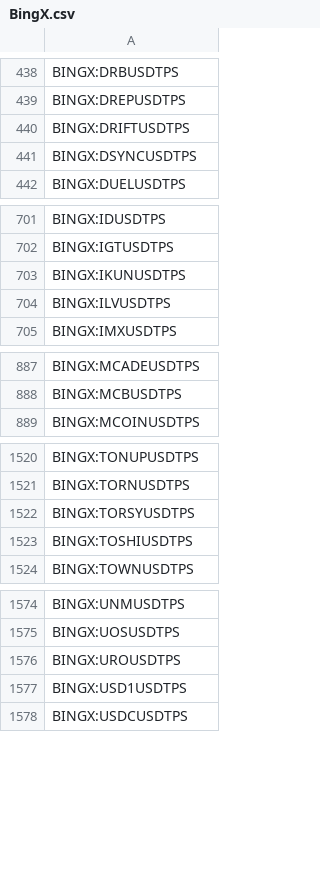
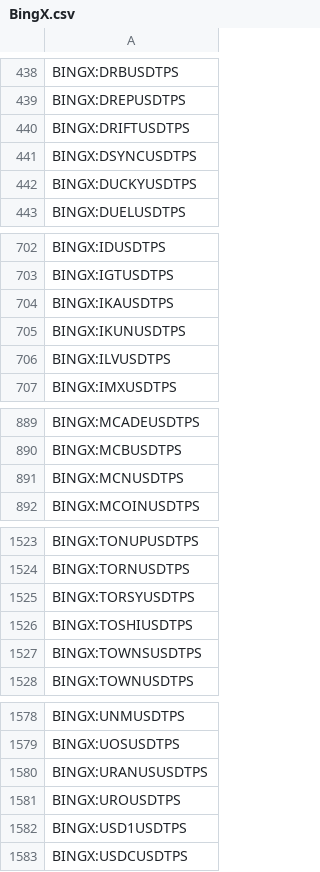
Before and after one commit to CryptowChris/Crypto-Exchanges-Tickers, a CSV file: tickers/BingX.csv, drawn as a sheet; only a part is shown, gaps mark what is left out; the diff covers the shown part only; the diff names each change by its address in the sheet, - before the commit and + after, or states it on an @@ line.

Commit message:
Update tickers 2025-08-04
Modified CSV files: tickers/BingX.csv, tickers/Bitget.csv, tickers/Bybit.futures.csv, tickers/CoinEx.csv, tickers/Crypto.com.csv, tickers/CryptoCom.futures.csv, tickers/Gateio.csv, tickers/Kucoin.csv, tickers/Kucoin.futures.csv, tickers/Mexc.csv, tickers/Mexc.futures.csv, tickers/OKX.futures.csv, tickers/Phemex.csv, tickers/Poloniex.csv

Summary of changes:
BingX:
  + Added lines:
    + BINGX:DUCKYUSDTPS
    + BINGX:IKAUSDTPS
    + BINGX:MCNUSDTPS
    + BINGX:TOWNSUSDTPS
    + BINGX:URANUSUSDTPS
    + BINGX:WORTHLESSUSDTPS

Bitget:
  + Added lines:
    + BITGET:AIOUSDT
    + BITGET:CYCUSDT
  - Removed lines:
    - BITGET:ALUUSDT

Bybit.futures:
  + Added lines:
    + BYBIT:BTCUSDT22AUG25.P
    + BYBIT:ETHUSDT22AUG25.P
    + BYBIT:SOLUSDT22AUG25.P
    + BYBIT:SOSOUSDT.P
    + BYBIT:SPECUSDT.P
  - Removed lines:
    - BYBIT:BTCUSDT01AUG25.P
    - BYBIT:ETHUSDT01AUG25.P
    - BYBIT:KOMAUSDT.P
    - BYBIT:MOBILEUSDT.P
    - BYBIT:SOLUSDT01AUG25.P

CoinEx:
  + Added lines:
    + COINEX:IKAUSDT
    + COINEX:MAMOUSDT
    + COINEX:NOICEUSDT

Crypto.com:
  + Added lines:
    + CRYPTOCOM:A2ZUSD

CryptoCom.futures:
  + Added lines:
    + CRYPTOCOM:A2ZUSD

Gateio:
  + Added lines:
    + GATEIO:ABTXUSDT
    + GATEIO:TQQQXUSDT

Kucoin:
  + Added lines:
    + KUCOIN:AIOUSDT
    + KUCOIN:CYCUSDT

Kucoin.futures:
  + Added lines:
    + KUCOIN:IKAUSDTM.P

Mexc:
  + Added lines:
    + MEXC:AIOUSDT
    + MEXC:ASSETMINTUSDT
    + MEXC:COSUSDT
    + MEXC:CYCUSDC
    + MEXC:CYCUSDT
    + MEXC:DARKECLIPSEUSDT
    + MEXC:DIVIUSDT
    + MEXC:GRIDUSDT
    + MEXC:KMDUSDT
    + MEXC:LIORAUSDT
  - Removed lines:
    - MEXC:1CATUSDT
    - MEXC:5SCAPEUSDT
    - MEXC:AGIXTUSDT
    - MEXC:AIOTUSDT
    - MEXC:AIVAUSDT
    - MEXC:ALONUSDT
    - MEXC:ALVIDOUSDT
    - MEXC:AMBUSDT
    - MEXC:BARSIKUSDT
    - MEXC:BEEUSDT
    ...

Mexc.futures:
  + Added lines:
    + MEXC:APLDSTOCKUSDT.P
    + MEXC:CVNASTOCKUSDT.P
    + MEXC:CYCUSDT.P
    + MEXC:EBAYSTOCKUSDT.P
    + MEXC:FIGSTOCKUSDT.P
  - Removed lines:
    - MEXC:DAGUSDT.P
    - MEXC:GORILLABSCUSDT.P
    - MEXC:GPUUSDT.P
    - MEXC:MIXIEUSDT.P
    - MEXC:MOBILEUSDT.P
    - MEXC:NAMUSDT.P
    - MEXC:PINUSDT.P

OKX.futures:
  - Removed lines:
    - OKX:AIDOGEUSDT.P
    - OKX:CSPRUSDT.P
    - OKX:IDUSDT.P
    - OKX
[Summary truncated]

```diff
--- a/tickers/BingX.csv
+++ b/tickers/BingX.csv
+row 442: BINGX:DUCKYUSDTPS
+row 704: BINGX:IKAUSDTPS
+row 891: BINGX:MCNUSDTPS
+row 1527: BINGX:TOWNSUSDTPS
+row 1580: BINGX:URANUSUSDTPS
```
Also changed, not shown: 1 added row elsewhere in this file, tickers/CoinEx.csv, tickers/Gateio.csv, 11 other files.
